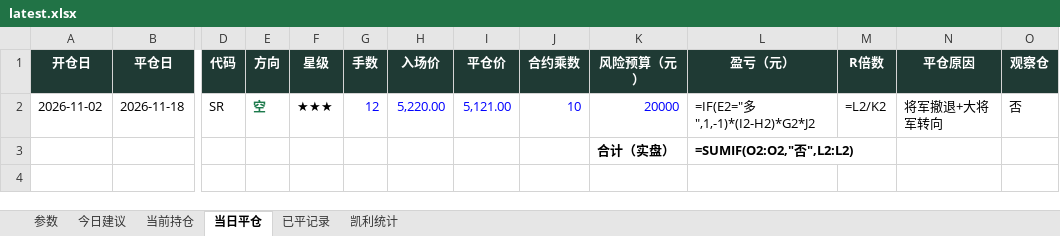
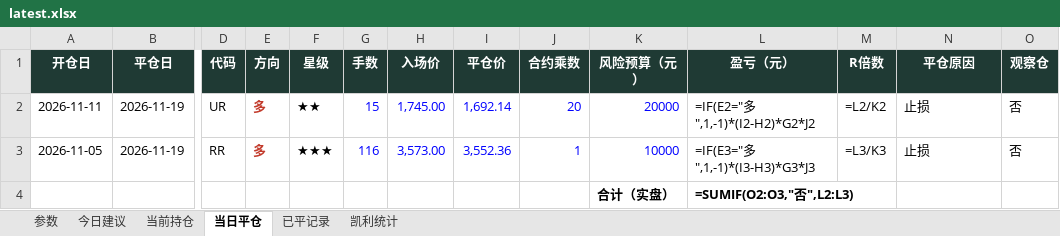
Before and after one commit to yuherantrader-glitch/futures-board, an Excel workbook: latest.xlsx, sheet 当日平仓, drawn as a sheet; only a part is shown, gaps mark what is left out; values as stored, in another font and other column widths than the file's, no borders; formulas without a stored value are shown as written; removed rows and columns are numbered as before the commit, all else as after; rows hold the shown columns only; the diff names each change by its address in the sheet, - before the commit and + after, or states it on an @@ line.

```diff
--- a/latest.xlsx (sheet 当日平仓)
+++ b/latest.xlsx (sheet 当日平仓)
-row 2: 2026-11-02 | 2026-11-18 | SR | 空 | ★★★ | 12 | 5,220.00 | 5,121.00 | 10 | 20000 | =IF(E2="多",1,-1)*(I2-H2)*G2*J2 | =L2/K2 | 将军撤退+大将军转向 | 否
+row 2: 2026-11-11 | 2026-11-19 | UR | 多 | ★★ | 15 | 1,745.00 | 1,692.14 | 20 | 20000 | =IF(E2="多",1,-1)*(I2-H2)*G2*J2 | =L2/K2 | 止损 | 否
+row 3: 2026-11-05 | 2026-11-19 | RR | 多 | ★★★ | 116 | 3,573.00 | 3,552.36 | 1 | 10000 | =IF(E3="多",1,-1)*(I3-H3)*G3*J3 | =L3/K3 | 止损 | 否
-L4 (盈亏（元）): =SUMIF(O2:O2,"否",L2:L2)
+L4 (盈亏（元）): =SUMIF(O2:O3,"否",L2:L3)
```
Also changed, not shown: sheet 当前持仓, sheet 已平记录, sheet 今日建议, sheet 凯利统计, sheet 参数, 4 other files.
